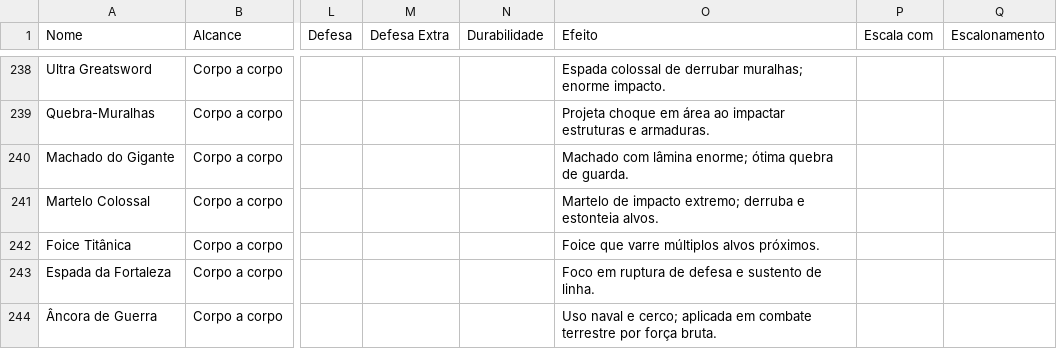
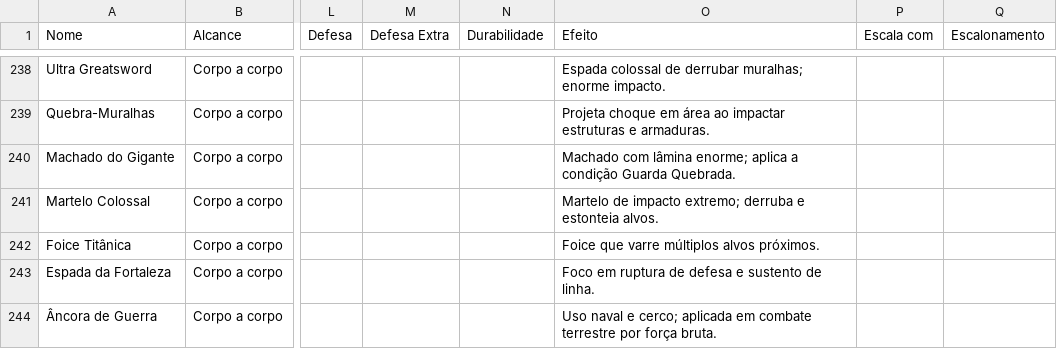
Before and after one commit to CiborgLuiz/Site-sistema-Desordem, a CSV file: Sistema/DESORDEM/Itens/Equipamentos d7ca8178912546b9a539ec5e7682bae5.csv, drawn as a sheet; only a part is shown, gaps mark what is left out; the diff covers the shown part only; the diff names each change by its address in the sheet, - before the commit and + after, or states it on an @@ line.

```diff
--- a/Sistema/DESORDEM/Itens/Equipamentos d7ca8178912546b9a539ec5e7682bae5.csv
+++ b/Sistema/DESORDEM/Itens/Equipamentos d7ca8178912546b9a539ec5e7682bae5.csv
-O240 (Efeito): …lâmina enorme; ótima quebra de guarda.
+O240 (Efeito): …lâmina enorme; aplica a condição Guarda Quebrada.
```
Also changed, not shown: 8 edited cells elsewhere in this file, Sistema/DESORDEM/Criar Personagem/Subclasses 4ff6f2db938a46e09513497027fc1d23.csv, Sistema/DESORDEM/Magias/Poderes Especiais 26d6446d688f44e7af5c7669b7b93d6a.csv, 30 other files.
